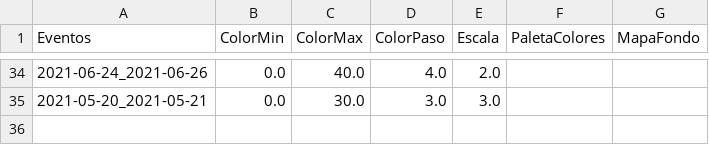
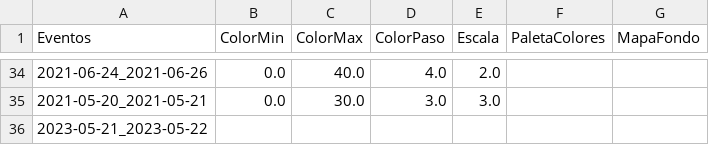
Before and after one commit to ppccdgfuchile/ppccdgfuchile, a CSV file: visparams/visparams.csv, drawn as a sheet; only a part is shown, gaps mark what is left out; the diff names each change by its address in the sheet, - before the commit and + after, or states it on an @@ line.

```diff
--- a/visparams/visparams.csv
+++ b/visparams/visparams.csv
+row 36: 2023-05-21_2023-05-22
```
Also changed, not shown: 1 other file.
